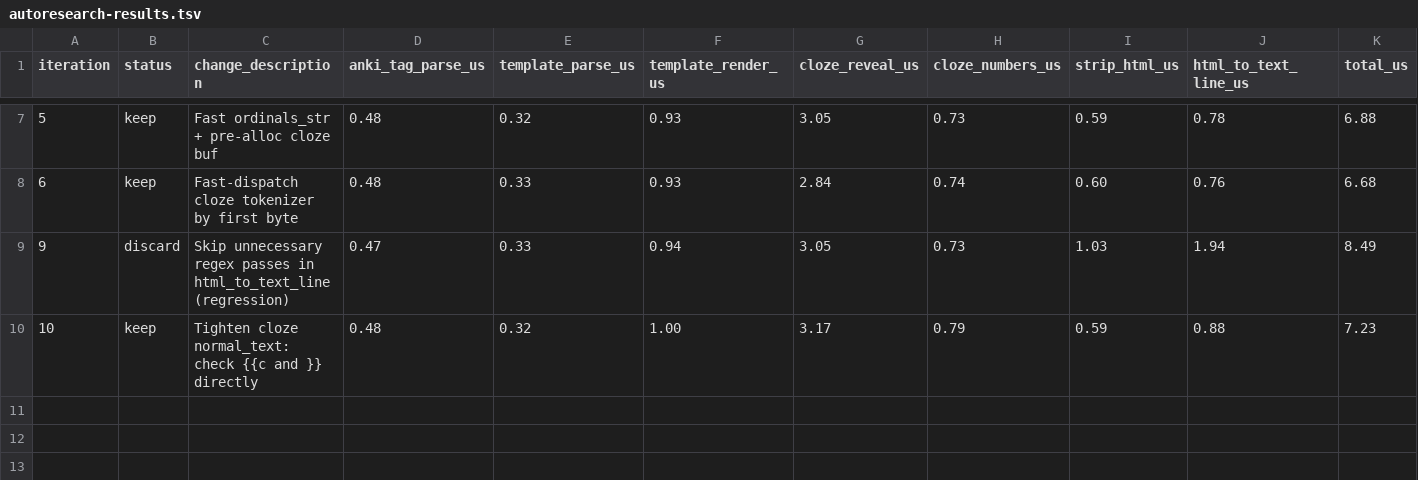
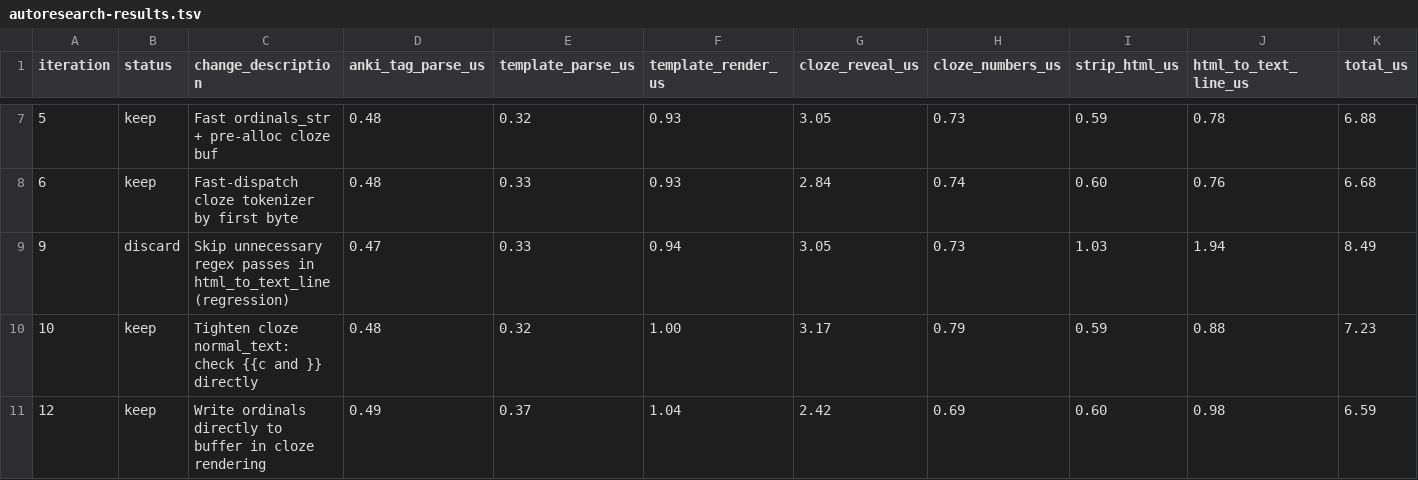
Before and after one commit to arvindcr4/anki, a TSV file: autoresearch-results.tsv, drawn as a sheet; only a part is shown, gaps mark what is left out; rows hold the shown columns only; the diff names each change by its address in the sheet, - before the commit and + after, or states it on an @@ line.

```diff
--- a/autoresearch-results.tsv
+++ b/autoresearch-results.tsv
+row 11: 12 | keep | Write ordinals directly to buffer in cloze rendering | 0.49 | 0.37 | 1.04 | 2.42 | 0.69 | 0.60 | 0.98 | 6.59
```
